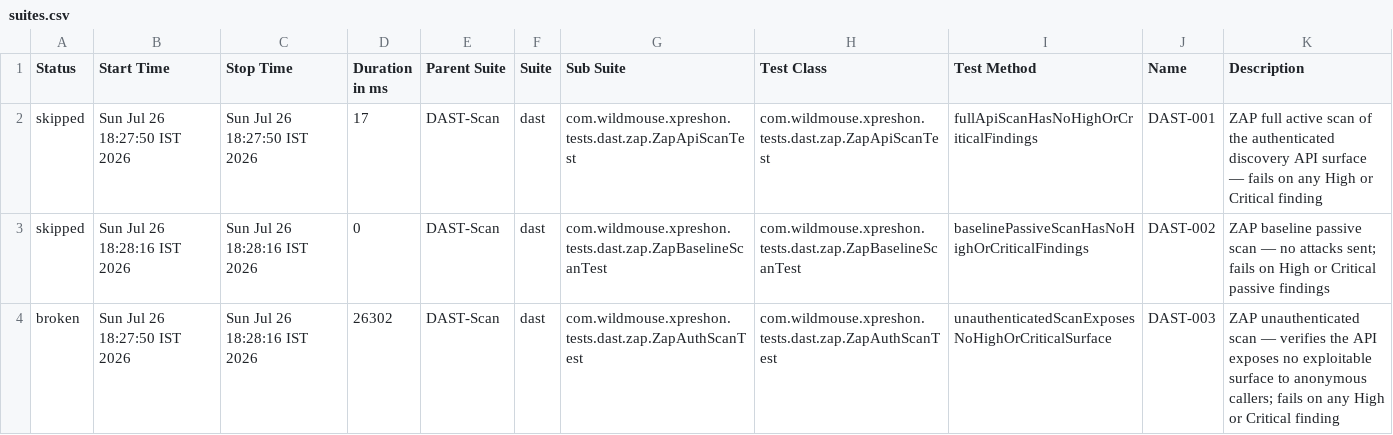
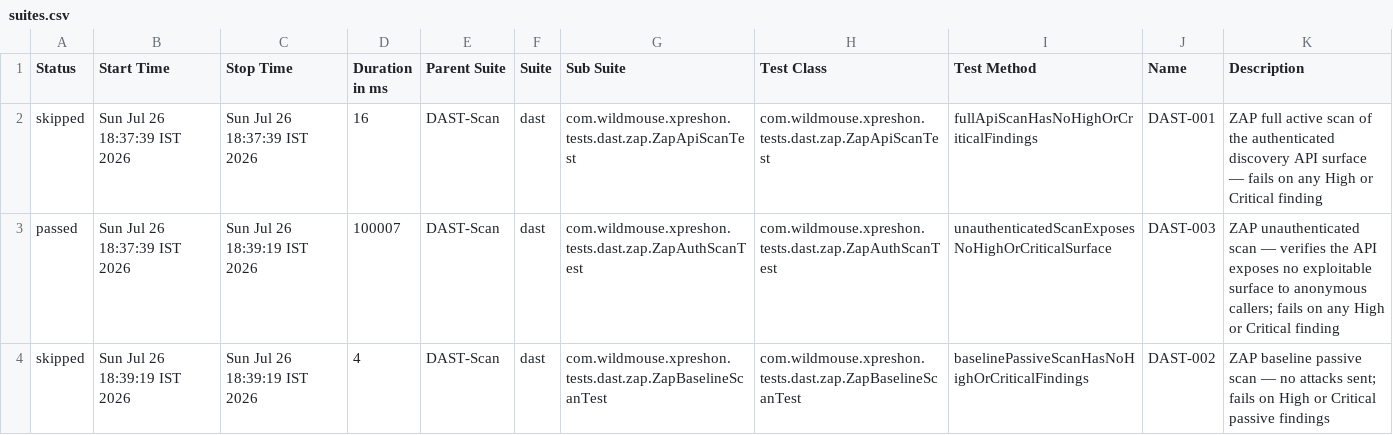
Before and after one commit to sarandadanika/wm-test-report, a CSV file: releases/release-01/data/suites.csv, drawn as a sheet.

Commit message:
release-01 - 30/38 passed (2026-07-26 18:39)

```diff
--- a/releases/release-01/data/suites.csv
+++ b/releases/release-01/data/suites.csv
@@ -1,4 +1,4 @@
 "Status","Start Time","Stop Time","Duration in ms","Parent Suite","Suite","Sub Suite","Test Class","Test Method","Name","Description"
-"skipped","Sun Jul 26 18:27:50 IST 2026","Sun Jul 26 18:27:50 IST 2026","17","DAST-Scan","dast","com.wildmouse.xpreshon.tests.dast.zap.ZapApiScanTest","com.wildmouse.xpreshon.tests.dast.zap.ZapApiScanTest","fullApiScanHasNoHighOrCriticalFindings","DAST-001","ZAP full active scan of the authenticated discovery API surface — fails on any High or Critical finding"
-"skipped","Sun Jul 26 18:28:16 IST 2026","Sun Jul 26 18:28:16 IST 2026","0","DAST-Scan","dast","com.wildmouse.xpreshon.tests.dast.zap.ZapBaselineScanTest","com.wildmouse.xpreshon.tests.dast.zap.ZapBaselineScanTest","baselinePassiveScanHasNoHighOrCriticalFindings","DAST-002","ZAP baseline passive scan — no attacks sent; fails on High or Critical passive findings"
-"broken","Sun Jul 26 18:27:50 IST 2026","Sun Jul 26 18:28:16 IST 2026","26302","DAST-Scan","dast","com.wildmouse.xpreshon.tests.dast.zap.ZapAuthScanTest","com.wildmouse.xpreshon.tests.dast.zap.ZapAuthScanTest","unauthenticatedScanExposesNoHighOrCriticalSurface","DAST-003","ZAP unauthenticated scan — verifies the API exposes no exploitable surface to anonymous callers; fails on any High or Critical finding"
+"skipped","Sun Jul 26 18:37:39 IST 2026","Sun Jul 26 18:37:39 IST 2026","16","DAST-Scan","dast","com.wildmouse.xpreshon.tests.dast.zap.ZapApiScanTest","com.wildmouse.xpreshon.tests.dast.zap.ZapApiScanTest","fullApiScanHasNoHighOrCriticalFindings","DAST-001","ZAP full active scan of the authenticated discovery API surface — fails on any High or Critical finding"
+"passed","Sun Jul 26 18:37:39 IST 2026","Sun Jul 26 18:39:19 IST 2026","100007","DAST-Scan","dast","com.wildmouse.xpreshon.tests.dast.zap.ZapAuthScanTest","com.wildmouse.xpreshon.tests.dast.zap.ZapAuthScanTest","unauthenticatedScanExposesNoHighOrCriticalSurface","DAST-003","ZAP unauthenticated scan — verifies the API exposes no exploitable surface to anonymous callers; fails on any High or Critical finding"
+"skipped","Sun Jul 26 18:39:19 IST 2026","Sun Jul 26 18:39:19 IST 2026","4","DAST-Scan","dast","com.wildmouse.xpreshon.tests.dast.zap.ZapBaselineScanTest","com.wildmouse.xpreshon.tests.dast.zap.ZapBaselineScanTest","baselinePassiveScanHasNoHighOrCriticalFindings","DAST-002","ZAP baseline passive scan — no attacks sent; fails on High or Critical passive findings"
```
Also changed, not shown: 37 other files.
